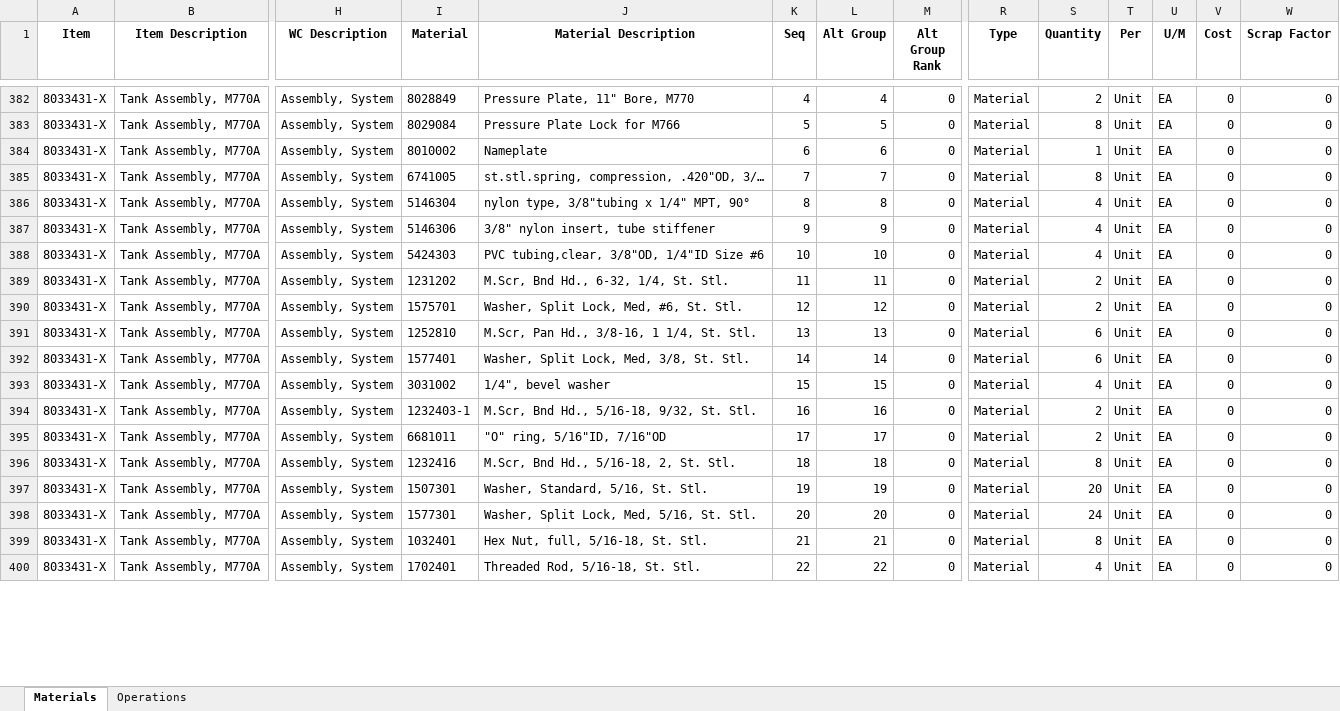
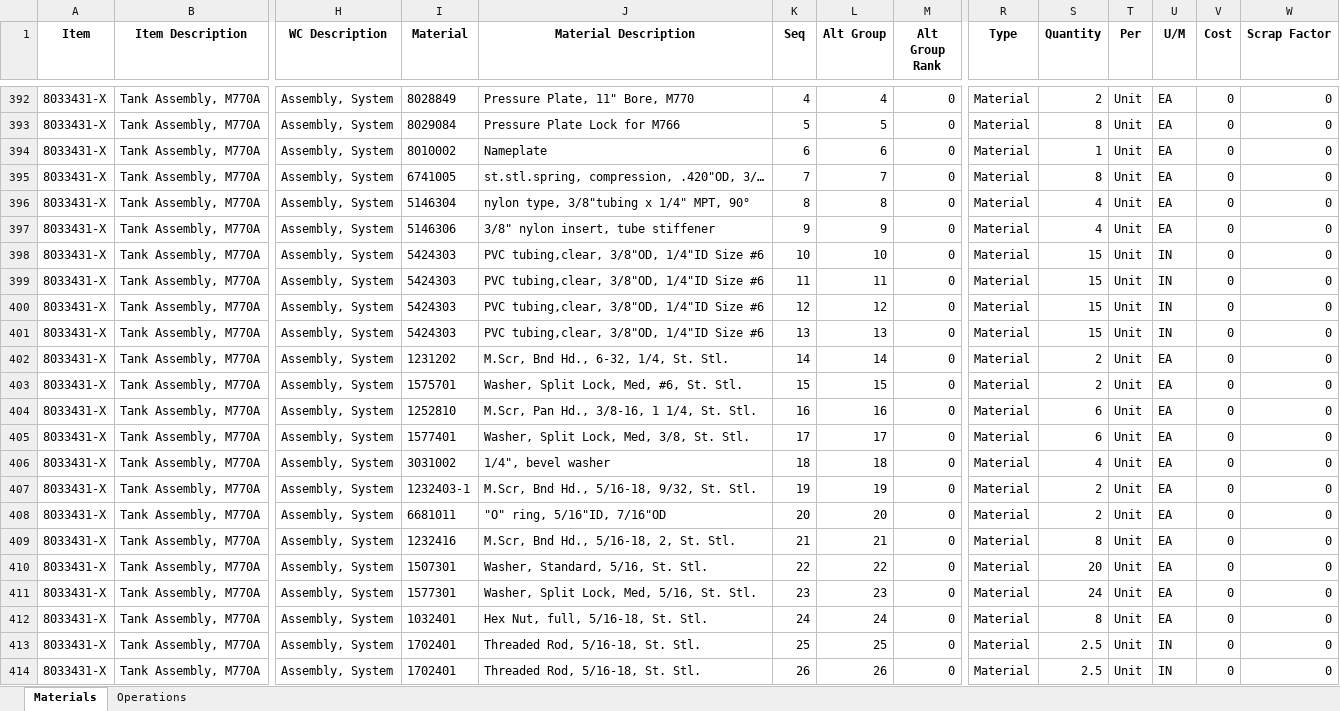
Before and after one commit to MilesStarr/TACTIC_ERP_Phase2BOM, an Excel workbook: OpsAndMats/Tanks.xlsx, sheet Materials, drawn as a sheet; only a part is shown, gaps mark what is left out; values as stored, in another font and other column widths than the file's, no borders; addresses are those after the commit; rows hold the shown columns only; the diff covers the shown part only; the diff names each change by its address in the sheet, - before the commit and + after, or states it on an @@ line.

Commit message:
HD Tanks added

```diff
--- a/OpsAndMats/Tanks.xlsx (sheet Materials)
+++ b/OpsAndMats/Tanks.xlsx (sheet Materials)
-S398 (Quantity): 4
+S398 (Quantity): 15
-U398 (U/M): EA
+U398 (U/M): IN
+row 399: 8033431-X | Tank Assembly, M770A | Assembly, System | 5424303 | PVC tubing,clear, 3/8"OD, 1/4"ID Size #6 | 11 | 11 | 0 | Material | 15 | Unit | IN | 0 | 0
+row 400: 8033431-X | Tank Assembly, M770A | Assembly, System | 5424303 | PVC tubing,clear, 3/8"OD, 1/4"ID Size #6 | 12 | 12 | 0 | Material | 15 | Unit | IN | 0 | 0
+row 401: 8033431-X | Tank Assembly, M770A | Assembly, System | 5424303 | PVC tubing,clear, 3/8"OD, 1/4"ID Size #6 | 13 | 13 | 0 | Material | 15 | Unit | IN | 0 | 0
-K402 (Seq): 11
+K402 (Seq): 14
-L402 (Alt Group): 11
+L402 (Alt Group): 14
-K403 (Seq): 12
+K403 (Seq): 15
-L403 (Alt Group): 12
+L403 (Alt Group): 15
-K404 (Seq): 13
+K404 (Seq): 16
-L404 (Alt Group): 13
+L404 (Alt Group): 16
-K405 (Seq): 14
+K405 (Seq): 17
-L405 (Alt Group): 14
+L405 (Alt Group): 17
-K406 (Seq): 15
+K406 (Seq): 18
-L406 (Alt Group): 15
+L406 (Alt Group): 18
-K407 (Seq): 16
+K407 (Seq): 19
-L407 (Alt Group): 16
+L407 (Alt Group): 19
-K408 (Seq): 17
+K408 (Seq): 20
-L408 (Alt Group): 17
+L408 (Alt Group): 20
-K409 (Seq): 18
+K409 (Seq): 21
-L409 (Alt Group): 18
+L409 (Alt Group): 21
-K410 (Seq): 19
+K410 (Seq): 22
-L410 (Alt Group): 19
+L410 (Alt Group): 22
-K411 (Seq): 20
+K411 (Seq): 23
-L411 (Alt Group): 20
+L411 (Alt Group): 23
-K412 (Seq): 21
+K412 (Seq): 24
-L412 (Alt Group): 21
+L412 (Alt Group): 24
-K413 (Seq): 22
+K413 (Seq): 25
-L413 (Alt Group): 22
+L413 (Alt Group): 25
-S413 (Quantity): 4
+S413 (Quantity): 2.5
-U413 (U/M): EA
+U413 (U/M): IN
+row 414: 8033431-X | Tank Assembly, M770A | Assembly, System | 1702401 | Threaded Rod, 5/16-18, St. Stl. | 26 | 26 | 0 | Material | 2.5 | Unit | IN | 0 | 0
```
Also changed, not shown: 12 added rows and 73 edited cells elsewhere in this sheet, 2 other files.
